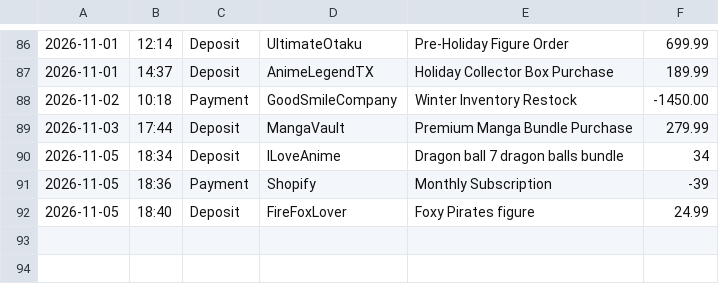
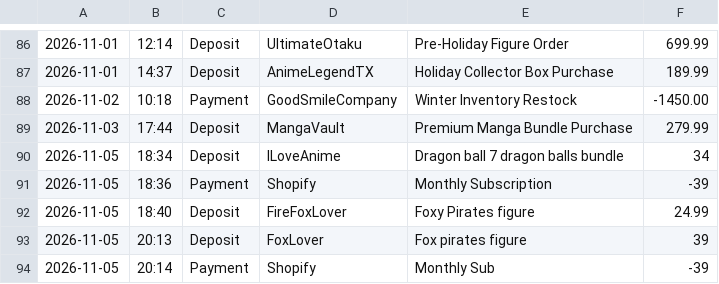
Before and after one commit to Glo2323/accounting-ledger, a CSV file: transaction.csv, drawn as a sheet; only a part is shown, gaps mark what is left out; the diff names each change by its address in the sheet, - before the commit and + after, or states it on an @@ line.

```diff
--- a/transaction.csv
+++ b/transaction.csv
+row 93: 2026-11-05 | 20:13 | Deposit | FoxLover | Fox pirates figure | 39
+row 94: 2026-11-05 | 20:14 | Payment | Shopify | Monthly Sub | -39
```
Also changed, not shown: 1 other file.
